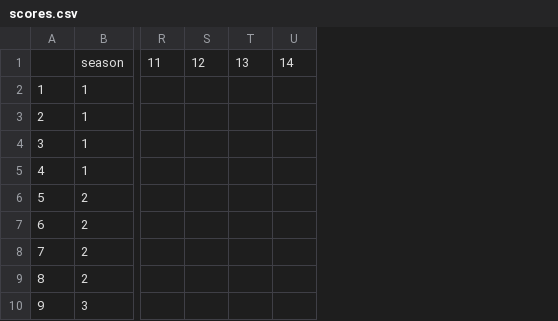
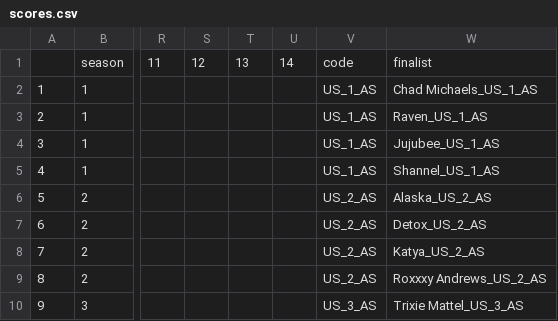
Before and after one commit to AGR-Yes/RuPauls-Drag-Race-Finalists, a CSV file: dash_data/scores.csv, drawn as a sheet; only a part is shown, gaps mark what is left out; the diff names each change by its address in the sheet, - before the commit and + after, or states it on an @@ line.

Commit message:
Fixed melted dataset

```diff
--- a/dash_data/scores.csv
+++ b/dash_data/scores.csv
+column V, rows 1-10: code | US_1_AS | US_1_AS | US_1_AS | US_1_AS | US_2_AS | US_2_AS | US_2_AS | US_2_AS | US_3_AS
+column W, rows 1-10: finalist | Chad Michaels_US_1_AS | Raven_US_1_AS | Jujubee_US_1_AS | Shannel_US_1_AS | Alaska_US_2_AS | Detox_US_2_AS | Katya_US_2_AS | Roxxxy Andrews_US_2_AS | Trixie Mattel_US_3_AS
```
Also changed, not shown: dash_data/melted_scores.csv, 1 other file.
